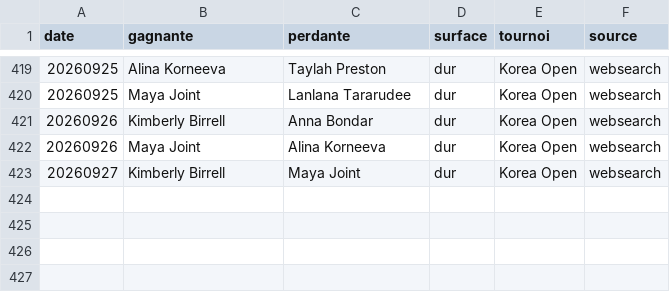
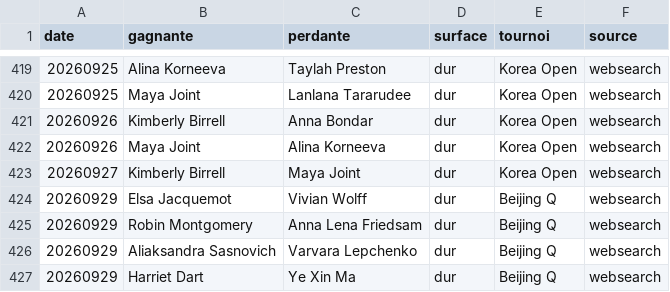
Before and after one commit to lilian93000/Pok-mon-, a CSV file: paris-sportifs/donnees/resultats_recents.csv, drawn as a sheet; only a part is shown, gaps mark what is left out.

```diff
--- a/paris-sportifs/donnees/resultats_recents.csv
+++ b/paris-sportifs/donnees/resultats_recents.csv
@@ -423 +423,5 @@ date,gagnante,perdante,surface,tournoi,source
 20260927,Kimberly Birrell,Maya Joint,dur,Korea Open,websearch
+20260929,Elsa Jacquemot,Vivian Wolff,dur,Beijing Q,websearch
+20260929,Robin Montgomery,Anna Lena Friedsam,dur,Beijing Q,websearch
+20260929,Aliaksandra Sasnovich,Varvara Lepchenko,dur,Beijing Q,websearch
+20260929,Harriet Dart,Ye Xin Ma,dur,Beijing Q,websearch
```
Also changed, not shown: 1 other file.
